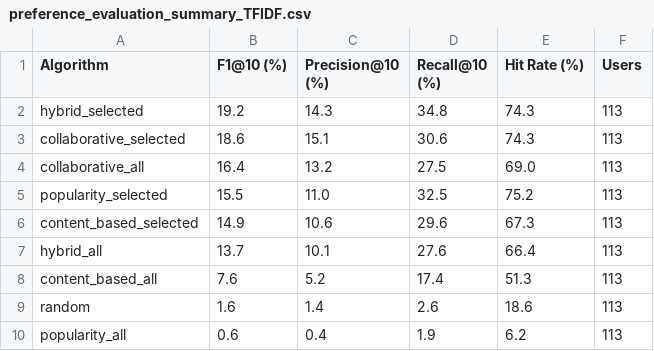
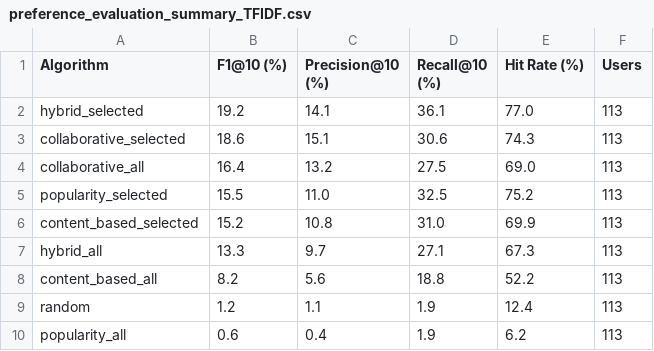
Before and after one commit to mardhiat/PKU_RECOMMENDER_APP, a CSV file: preference_evaluation_summary_TFIDF.csv, drawn as a sheet.

```diff
--- a/preference_evaluation_summary_TFIDF.csv
+++ b/preference_evaluation_summary_TFIDF.csv
@@ -1,3 +1,3 @@
 Algorithm,F1@10 (%),Precision@10 (%),Recall@10 (%),Hit Rate (%),Users
-hybrid_selected,19.2,14.3,34.8,74.3,113
+hybrid_selected,19.2,14.1,36.1,77.0,113
 collaborative_selected,18.6,15.1,30.6,74.3,113
@@ -5,6 +5,6 @@ collaborative_all,16.4,13.2,27.5,69.0,113
 popularity_selected,15.5,11.0,32.5,75.2,113
-content_based_selected,14.9,10.6,29.6,67.3,113
-hybrid_all,13.7,10.1,27.6,66.4,113
-content_based_all,7.6,5.2,17.4,51.3,113
-random,1.6,1.4,2.6,18.6,113
+content_based_selected,15.2,10.8,31.0,69.9,113
+hybrid_all,13.3,9.7,27.1,67.3,113
+content_based_all,8.2,5.6,18.8,52.2,113
+random,1.2,1.1,1.9,12.4,113
 popularity_all,0.6,0.4,1.9,6.2,113
```
Also changed, not shown: parameter_tuning_results.csv, stage5_perspective1_liked_and_safe_TFIDF.csv, 21 other files.
